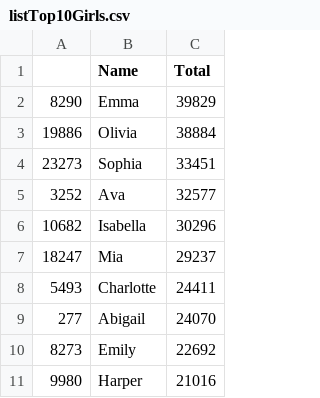
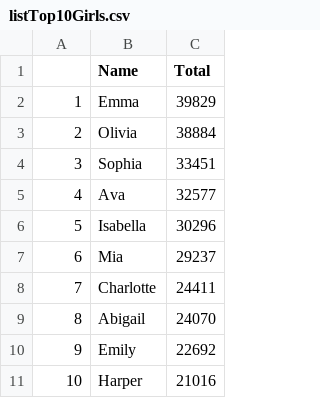
Before and after one commit to cmadding/MSDS6306, a CSV file: Unit 5/listTop10Girls.csv, drawn as a sheet.

```diff
--- a/Unit 5/listTop10Girls.csv
+++ b/Unit 5/listTop10Girls.csv
@@ -1,11 +1,11 @@
 "","Name","Total"
-"8290","Emma",39829
-"19886","Olivia",38884
-"23273","Sophia",33451
-"3252","Ava",32577
-"10682","Isabella",30296
-"18247","Mia",29237
-"5493","Charlotte",24411
-"277","Abigail",24070
-"8273","Emily",22692
-"9980","Harper",21016
+"1","Emma",39829
+"2","Olivia",38884
+"3","Sophia",33451
+"4","Ava",32577
+"5","Isabella",30296
+"6","Mia",29237
+"7","Charlotte",24411
+"8","Abigail",24070
+"9","Emily",22692
+"10","Harper",21016
```
Also changed, not shown: 9 other files.
